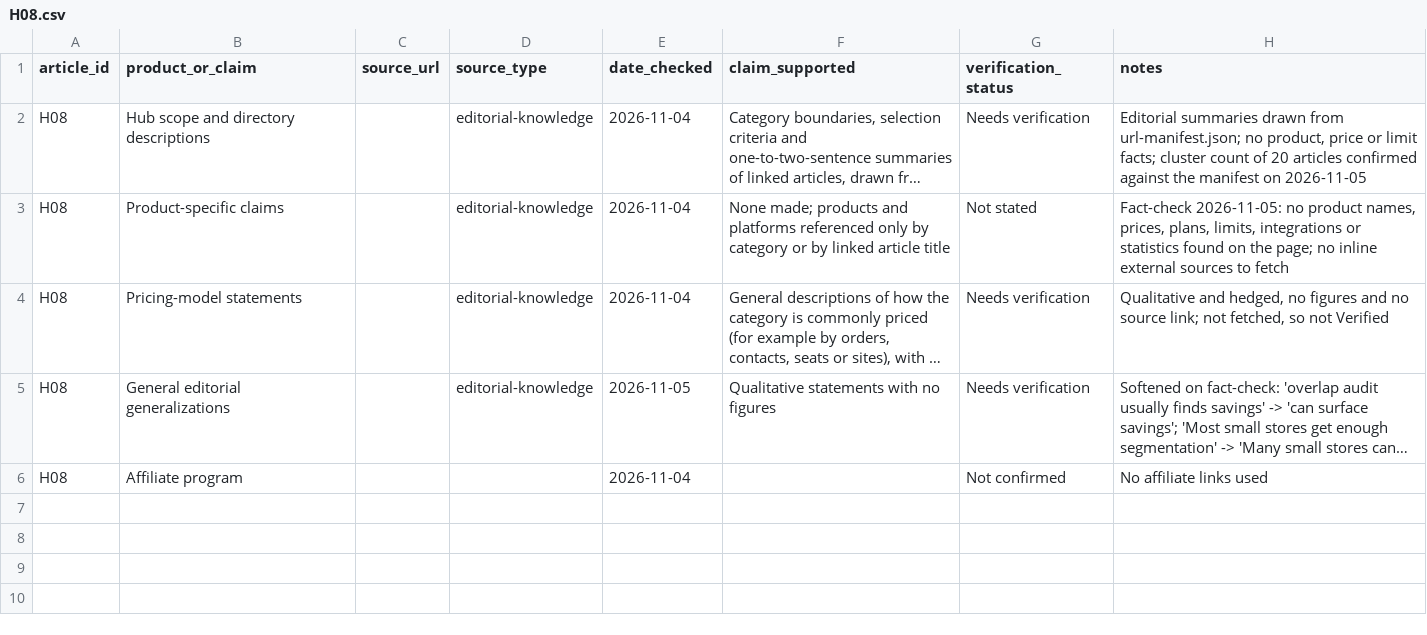
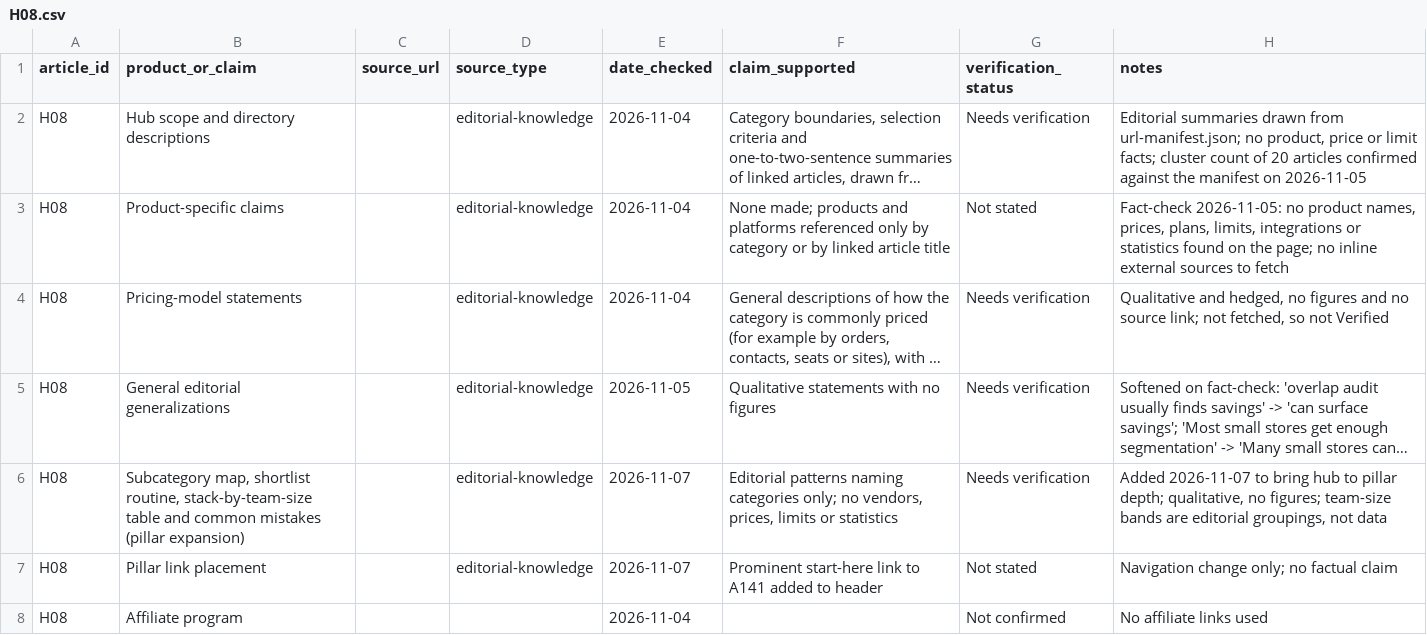
Before and after one commit to amitsinghs98/11-Microservice, a CSV file: growth-software-content-blueprint/strategy/research/H08.csv, drawn as a sheet; long unchanged cells end in …; the diff names each change by its address in the sheet, - before the commit and + after, or states it on an @@ line.

```diff
--- a/growth-software-content-blueprint/strategy/research/H08.csv
+++ b/growth-software-content-blueprint/strategy/research/H08.csv
+row 6: H08 | Subcategory map, shortlist routine, stack-by-team-size table and common mistakes (pillar expansion) |  | editorial-knowledge | 2026-11-07 | Editorial patterns naming categories only; no vendors, prices, limits or statistics | Needs verification | Added 2026-11-07 to bring hub to pillar depth; qualitative, no figures; team-size bands are editorial groupings, not data
+row 7: H08 | Pillar link placement |  | editorial-knowledge | 2026-11-07 | Prominent start-here link to A141 added to header | Not stated | Navigation change only; no factual claim
```
Also changed, not shown: growth-software-content-blueprint/strategy/research/A141.csv, 15 other files.
